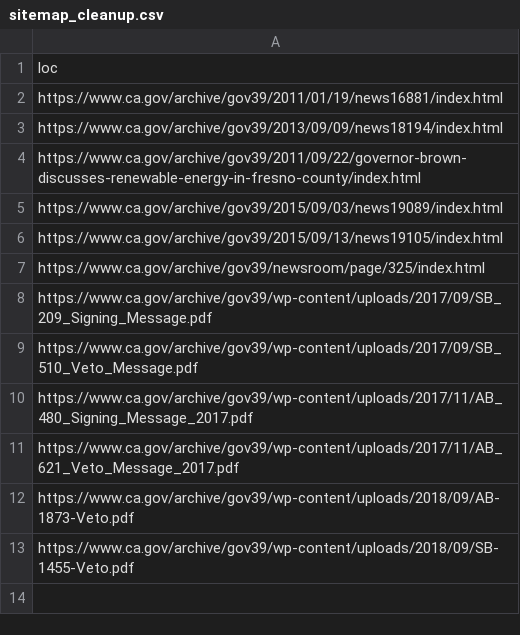
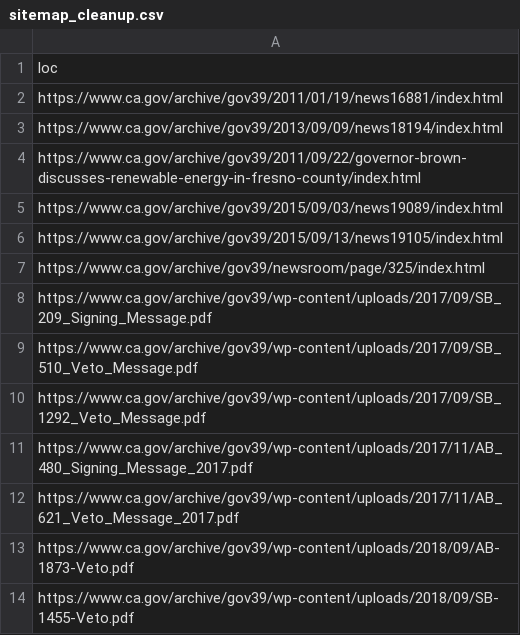
Before and after one commit to Office-of-Digital-Services/cagovportal, a CSV file: src/_data/sitemap_cleanup.csv, drawn as a sheet; the diff names each change by its address in the sheet, - before the commit and + after, or states it on an @@ line.

Commit message:
Archive cleanup added

```diff
--- a/src/_data/sitemap_cleanup.csv
+++ b/src/_data/sitemap_cleanup.csv
+row 10: https://www.ca.gov/archive/gov39/wp-content/uploads/2017/09/SB_1292_Veto_Message.pdf
```
